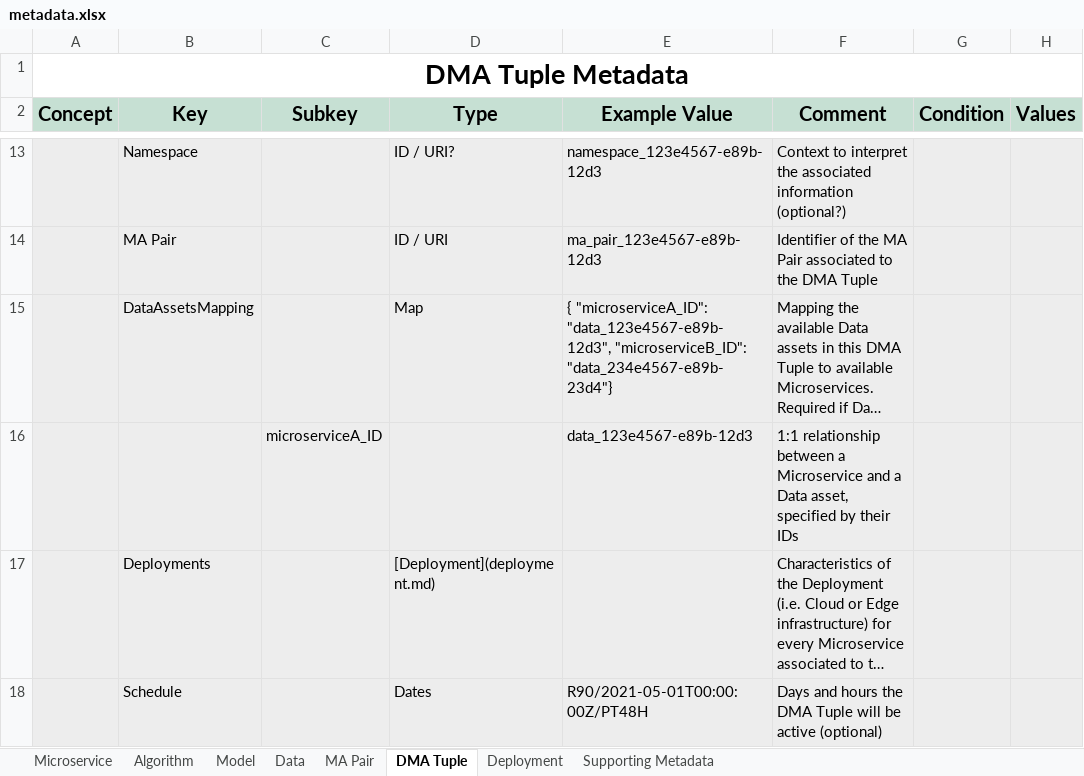
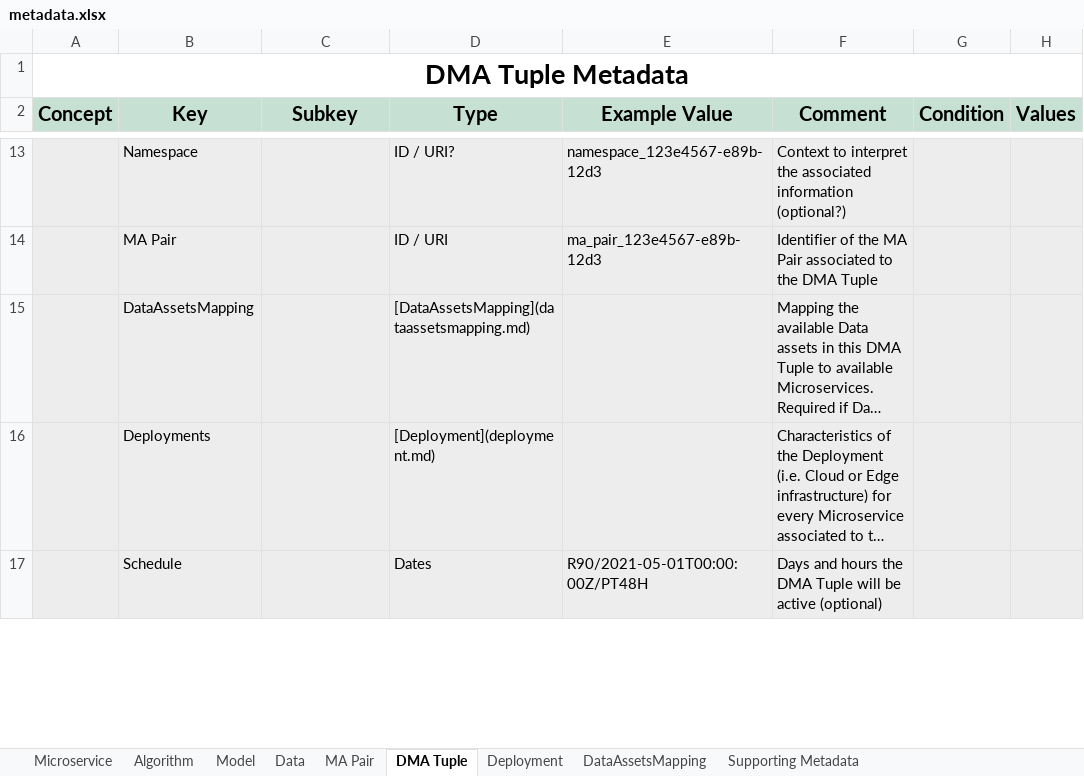
Before and after one commit to DIGITbrain/digitbrain.github.io, an Excel workbook: metadata.xlsx, sheet DMA Tuple, drawn as a sheet; only a part is shown, gaps mark what is left out; long unchanged cells end in …; values as stored, in another font and other column widths than the file's, no borders; charts and pictures not drawn; the diff names each change by its address in the sheet, - before the commit and + after, or states it on an @@ line.

Commit message:
feat(metadata): add DataAssetsMapping substructure

```diff
--- a/metadata.xlsx (sheet DMA Tuple)
+++ b/metadata.xlsx (sheet DMA Tuple)
+sheet tab: DataAssetsMapping
-D15 (Type): Map
+D15 (Type): [DataAssetsMapping](dataassetsmapping.md)
-E15 (Example Value): { "microserviceA_ID": "data_123e4567-e89b-12d3", "microserviceB_ID": "data_234e4567-e89b-23d4"}
+E15 (Example Value): (empty)
-row 16:  |  | microserviceA_ID |  | data_123e4567-e89b-12d3 | 1:1 relationship between a Microservice and a Data asset, specified by their IDs
```
Also changed, not shown: charts or pictures, 2 other files.
